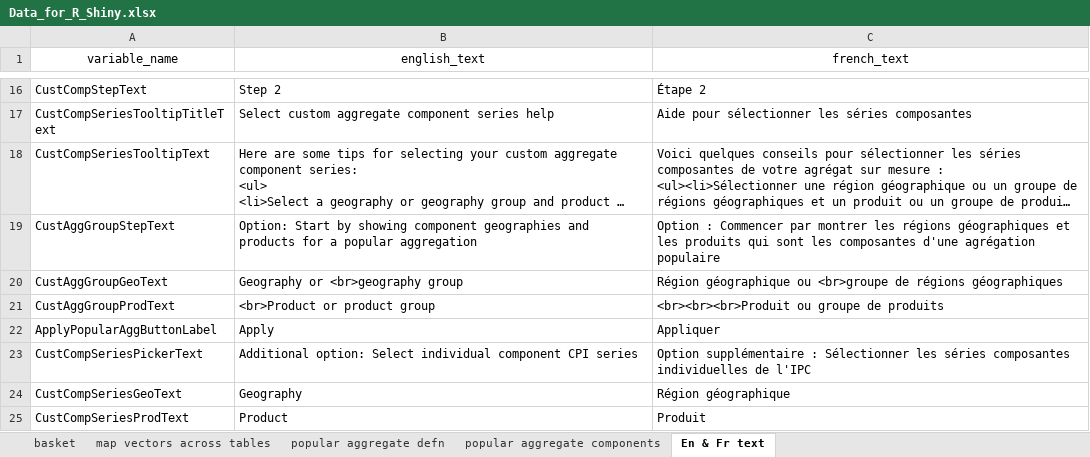
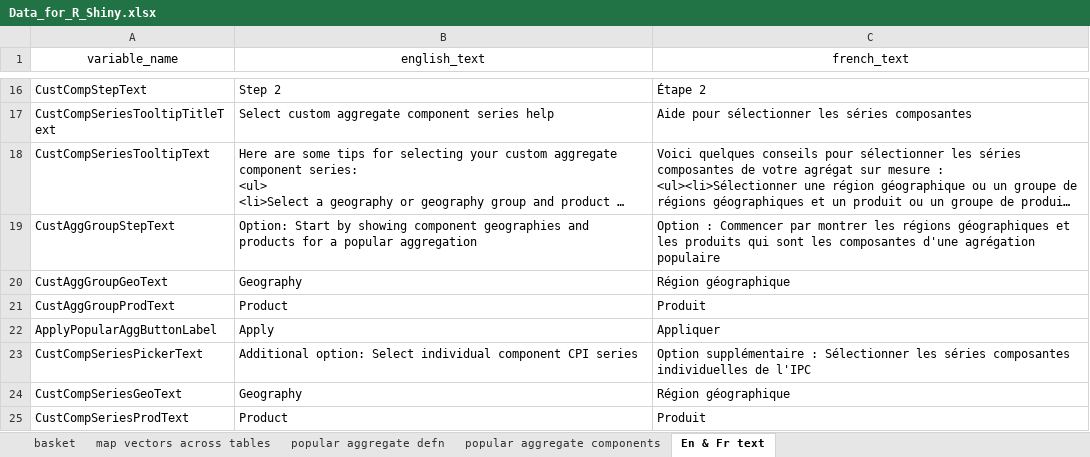
Before and after one commit to CPICustomAggCalcAggSurMesureIPC/Calculateur-agregats-sur-mesure-IPC, an Excel workbook: data-raw/Data_for_R_Shiny.xlsx, sheet En & Fr text, drawn as a sheet; only a part is shown, gaps mark what is left out; long unchanged cells end in …; values as stored, in another font and other column widths than the file's, no borders; the diff names each change by its address in the sheet, - before the commit and + after, or states it on an @@ line.

```diff
--- a/data-raw/Data_for_R_Shiny.xlsx (sheet En & Fr text)
+++ b/data-raw/Data_for_R_Shiny.xlsx (sheet En & Fr text)
-B20 (english_text): Geography or <br>geography group
+B20 (english_text): Geography
-C20 (french_text): Région géographique ou <br>groupe de régions géographiques
+C20 (french_text): Région géographique
-B21 (english_text): <br>Product or product group
+B21 (english_text): Product
-C21 (french_text): <br><br><br>Produit ou groupe de produits
+C21 (french_text): Produit
```
Also changed, not shown: sheet map vectors across tables, 1 other file.
